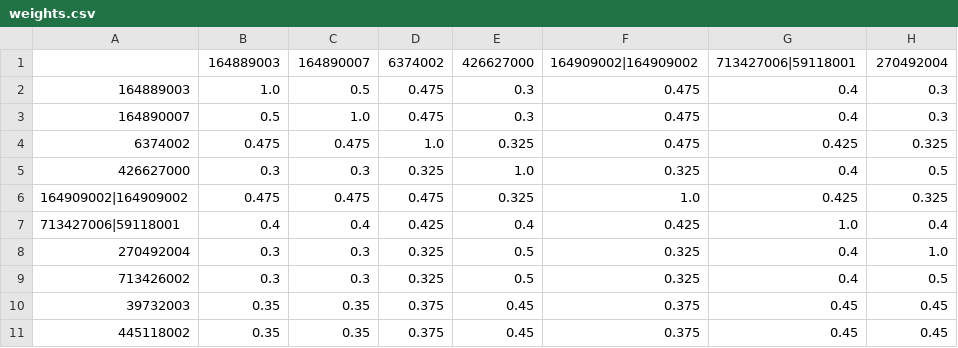
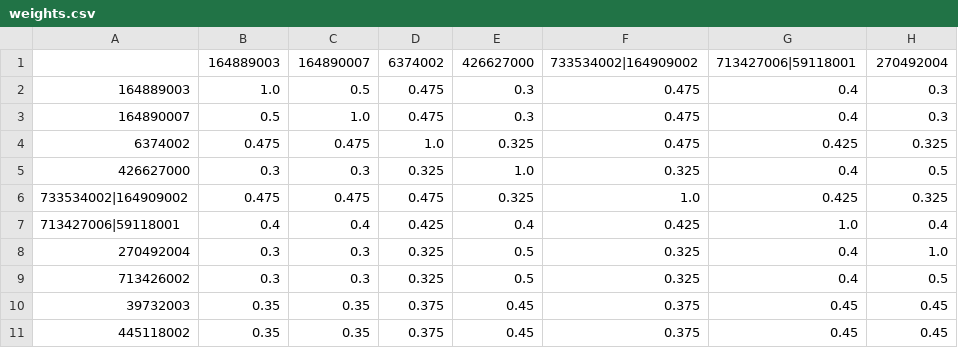
Before and after one commit to physionetchallenges/evaluation-2021, a CSV file: weights.csv, drawn as a sheet; only a part is shown; the diff names each change by its address in the sheet, - before the commit and + after, or states it on an @@ line.

Commit message:
Corrected duplicated label

```diff
--- a/weights.csv
+++ b/weights.csv
-F1: 164909002|164909002
+F1: 733534002|164909002
-A6: 164909002|164909002
+A6: 733534002|164909002
```
